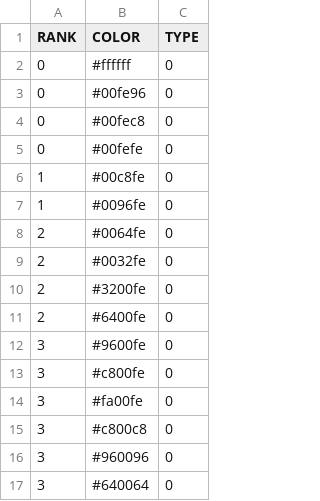
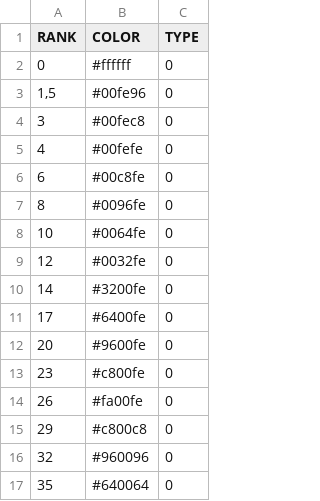
Before and after one commit to jichu/Meteo, a CSV file: Meteo/bin/Debug/models/Model_WRF_NMM_FLYMET/Vítr_850/Barvy_stupnice.csv, drawn as a sheet.

```diff
--- a/Meteo/bin/Debug/models/Model_WRF_NMM_FLYMET/Vítr_850/Barvy_stupnice.csv
+++ b/Meteo/bin/Debug/models/Model_WRF_NMM_FLYMET/Vítr_850/Barvy_stupnice.csv
@@ -2,16 +2,16 @@ RANK;COLOR;TYPE
 0;#ffffff;0
-0;#00fe96;0
-0;#00fec8;0
-0;#00fefe;0
-1;#00c8fe;0
-1;#0096fe;0
-2;#0064fe;0
-2;#0032fe;0
-2;#3200fe;0
-2;#6400fe;0
-3;#9600fe;0
-3;#c800fe;0
-3;#fa00fe;0
-3;#c800c8;0
-3;#960096;0
-3;#640064;0
+1,5;#00fe96;0
+3;#00fec8;0
+4;#00fefe;0
+6;#00c8fe;0
+8;#0096fe;0
+10;#0064fe;0
+12;#0032fe;0
+14;#3200fe;0
+17;#6400fe;0
+20;#9600fe;0
+23;#c800fe;0
+26;#fa00fe;0
+29;#c800c8;0
+32;#960096;0
+35;#640064;0
```
Also changed, not shown: Meteo/bin/Debug/models/Model_GFS_FLYMET_50km/Vítr_300/Barvy_stupnice.csv, Meteo/bin/Debug/models/Model_GFS_FLYMET_50km/Vítr_400/Barvy_stupnice.csv, 4 other files.
